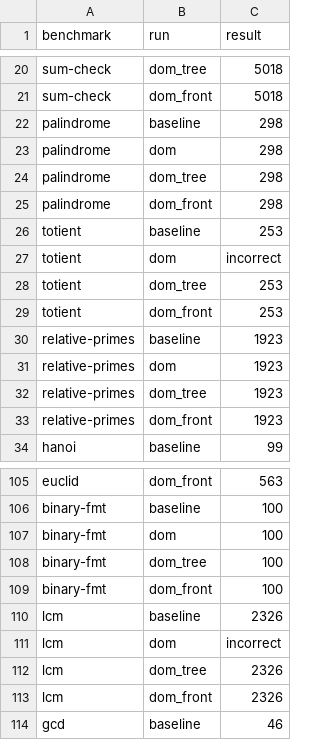
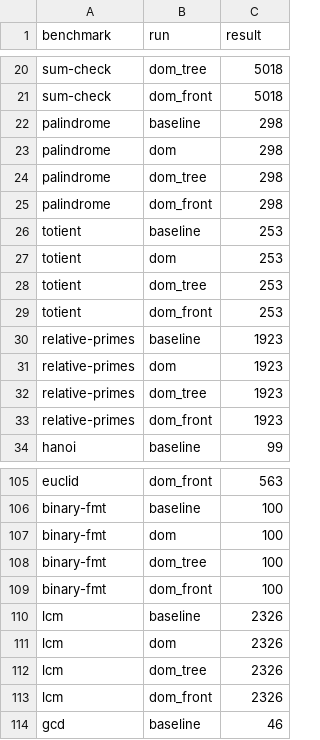
Before and after one commit to leewei05/cs6120, a CSV file: l5/dom.csv, drawn as a sheet; only a part is shown, gaps mark what is left out.

```diff
--- a/l5/dom.csv
+++ b/l5/dom.csv
@@ -26,3 +26,3 @@ palindrome,dom_front,298
 totient,baseline,253
-totient,dom,incorrect
+totient,dom,253
 totient,dom_tree,253
@@ -110,3 +110,3 @@ binary-fmt,dom_front,100
 lcm,baseline,2326
-lcm,dom,incorrect
+lcm,dom,2326
 lcm,dom_tree,2326
```
Also changed, not shown: 1 other file.
